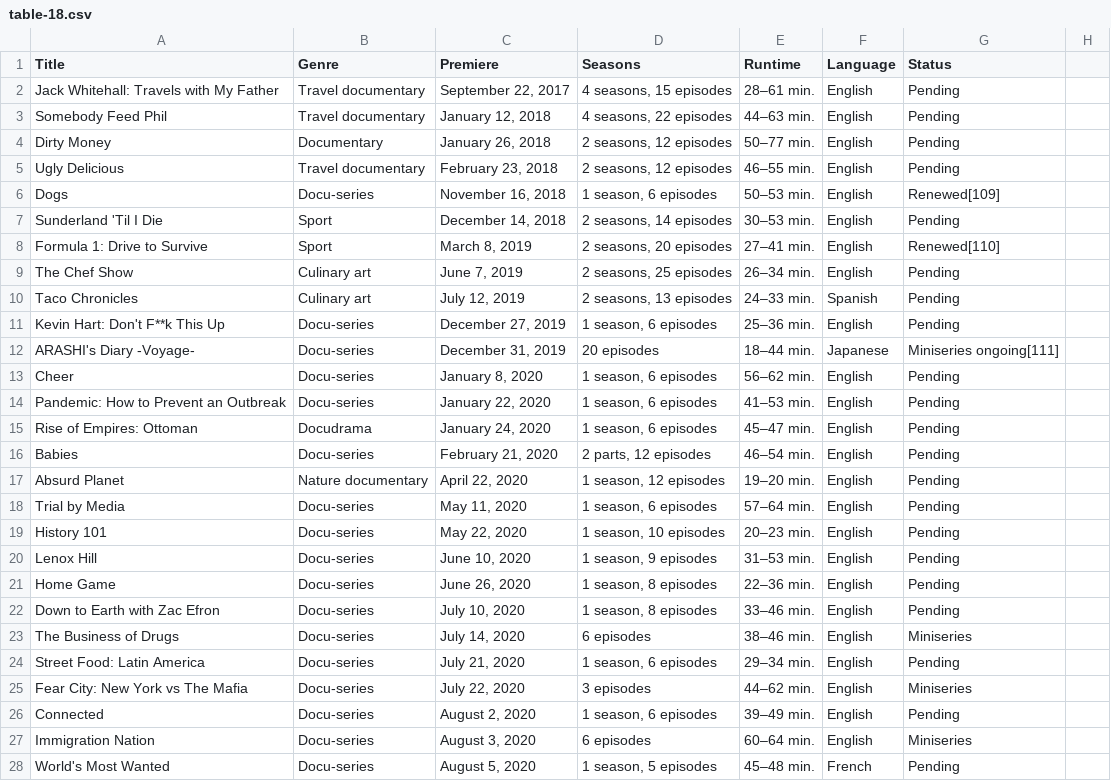
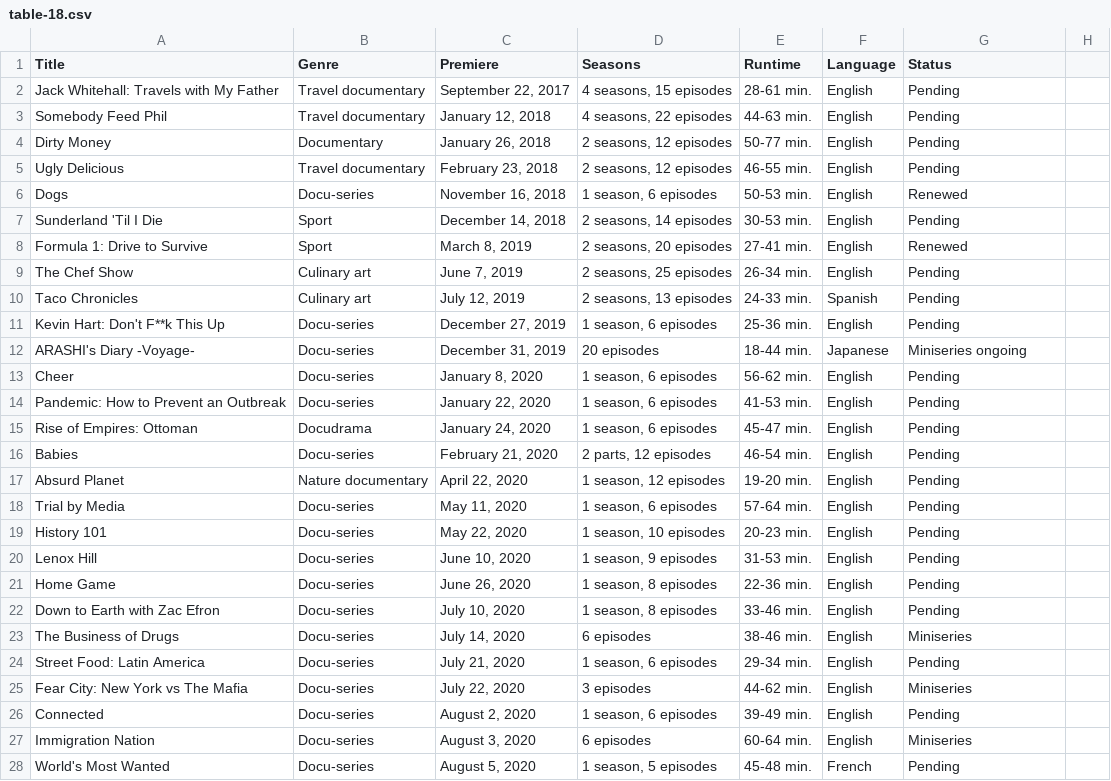
Before and after one commit to Fynn-Mehrens/original-content-eda, a CSV file: datasets/netflix/table-18.csv, drawn as a sheet; only a part is shown; the diff covers the shown part only.

Commit message:
Update table-18.csv

```diff
--- a/datasets/netflix/table-18.csv
+++ b/datasets/netflix/table-18.csv
@@ -1,28 +1,28 @@
 Title,Genre,Premiere,Seasons,Runtime,Language,Status
-Jack Whitehall: Travels with My Father,Travel documentary,"September 22, 2017","4 seasons, 15 episodes",28–61 min.,English,Pending
-Somebody Feed Phil,Travel documentary,"January 12, 2018","4 seasons, 22 episodes",44–63 min.,English,Pending
-Dirty Money,Documentary,"January 26, 2018","2 seasons, 12 episodes",50–77 min.,English,Pending
-Ugly Delicious,Travel documentary,"February 23, 2018","2 seasons, 12 episodes",46–55 min.,English,Pending
-Dogs,Docu-series,"November 16, 2018","1 season, 6 episodes",50–53 min.,English,Renewed[109]
-Sunderland 'Til I Die,Sport,"December 14, 2018","2 seasons, 14 episodes",30–53 min.,English,Pending
-Formula 1: Drive to Survive,Sport,"March 8, 2019","2 seasons, 20 episodes",27–41 min.,English,Renewed[110]
-The Chef Show,Culinary art,"June 7, 2019","2 seasons, 25 episodes",26–34 min.,English,Pending
-Taco Chronicles,Culinary art,"July 12, 2019","2 seasons, 13 episodes",24–33 min.,Spanish,Pending
-Kevin Hart: Don't F**k This Up,Docu-series,"December 27, 2019","1 season, 6 episodes",25–36 min.,English,Pending
-ARASHI's Diary -Voyage-,Docu-series,"December 31, 2019",20 episodes,18–44 min.,Japanese,Miniseries ongoing[111]
-Cheer,Docu-series,"January 8, 2020","1 season, 6 episodes",56–62 min.,English,Pending
-Pandemic: How to Prevent an Outbreak,Docu-series,"January 22, 2020","1 season, 6 episodes",41–53 min.,English,Pending
-Rise of Empires: Ottoman,Docudrama,"January 24, 2020","1 season, 6 episodes",45–47 min.,English,Pending
-Babies,Docu-series,"February 21, 2020","2 parts, 12 episodes",46–54 min.,English,Pending
-Absurd Planet,Nature documentary,"April 22, 2020","1 season, 12 episodes",19–20 min.,English,Pending
-Trial by Media,Docu-series,"May 11, 2020","1 season, 6 episodes",57–64 min.,English,Pending
-History 101,Docu-series,"May 22, 2020","1 season, 10 episodes",20–23 min.,English,Pending
-Lenox Hill,Docu-series,"June 10, 2020","1 season, 9 episodes",31–53 min.,English,Pending
-Home Game,Docu-series,"June 26, 2020","1 season, 8 episodes",22–36 min.,English,Pending
-Down to Earth with Zac Efron,Docu-series,"July 10, 2020","1 season, 8 episodes",33–46 min.,English,Pending
-The Business of Drugs,Docu-series,"July 14, 2020",6 episodes,38–46 min.,English,Miniseries
-Street Food: Latin America,Docu-series,"July 21, 2020","1 season, 6 episodes",29–34 min.,English,Pending
-Fear City: New York vs The Mafia,Docu-series,"July 22, 2020",3 episodes,44–62 min.,English,Miniseries
-Connected,Docu-series,"August 2, 2020","1 season, 6 episodes",39–49 min.,English,Pending
-Immigration Nation,Docu-series,"August 3, 2020",6 episodes,60–64 min.,English,Miniseries
-World's Most Wanted,Docu-series,"August 5, 2020","1 season, 5 episodes",45–48 min.,French,Pending
+Jack Whitehall: Travels with My Father,Travel documentary,"September 22, 2017","4 seasons, 15 episodes",28-61 min.,English,Pending
+Somebody Feed Phil,Travel documentary,"January 12, 2018","4 seasons, 22 episodes",44-63 min.,English,Pending
+Dirty Money,Documentary,"January 26, 2018","2 seasons, 12 episodes",50-77 min.,English,Pending
+Ugly Delicious,Travel documentary,"February 23, 2018","2 seasons, 12 episodes",46-55 min.,English,Pending
+Dogs,Docu-series,"November 16, 2018","1 season, 6 episodes",50-53 min.,English,Renewed
+Sunderland 'Til I Die,Sport,"December 14, 2018","2 seasons, 14 episodes",30-53 min.,English,Pending
+Formula 1: Drive to Survive,Sport,"March 8, 2019","2 seasons, 20 episodes",27-41 min.,English,Renewed
+The Chef Show,Culinary art,"June 7, 2019","2 seasons, 25 episodes",26-34 min.,English,Pending
+Taco Chronicles,Culinary art,"July 12, 2019","2 seasons, 13 episodes",24-33 min.,Spanish,Pending
+Kevin Hart: Don't F**k This Up,Docu-series,"December 27, 2019","1 season, 6 episodes",25-36 min.,English,Pending
+ARASHI's Diary -Voyage-,Docu-series,"December 31, 2019",20 episodes,18-44 min.,Japanese,Miniseries ongoing
+Cheer,Docu-series,"January 8, 2020","1 season, 6 episodes",56-62 min.,English,Pending
+Pandemic: How to Prevent an Outbreak,Docu-series,"January 22, 2020","1 season, 6 episodes",41-53 min.,English,Pending
+Rise of Empires: Ottoman,Docudrama,"January 24, 2020","1 season, 6 episodes",45-47 min.,English,Pending
+Babies,Docu-series,"February 21, 2020","2 parts, 12 episodes",46-54 min.,English,Pending
+Absurd Planet,Nature documentary,"April 22, 2020","1 season, 12 episodes",19-20 min.,English,Pending
+Trial by Media,Docu-series,"May 11, 2020","1 season, 6 episodes",57-64 min.,English,Pending
+History 101,Docu-series,"May 22, 2020","1 season, 10 episodes",20-23 min.,English,Pending
+Lenox Hill,Docu-series,"June 10, 2020","1 season, 9 episodes",31-53 min.,English,Pending
+Home Game,Docu-series,"June 26, 2020","1 season, 8 episodes",22-36 min.,English,Pending
+Down to Earth with Zac Efron,Docu-series,"July 10, 2020","1 season, 8 episodes",33-46 min.,English,Pending
+The Business of Drugs,Docu-series,"July 14, 2020",6 episodes,38-46 min.,English,Miniseries
+Street Food: Latin America,Docu-series,"July 21, 2020","1 season, 6 episodes",29-34 min.,English,Pending
+Fear City: New York vs The Mafia,Docu-series,"July 22, 2020",3 episodes,44-62 min.,English,Miniseries
+Connected,Docu-series,"August 2, 2020","1 season, 6 episodes",39-49 min.,English,Pending
+Immigration Nation,Docu-series,"August 3, 2020",6 episodes,60-64 min.,English,Miniseries
+World's Most Wanted,Docu-series,"August 5, 2020","1 season, 5 episodes",45-48 min.,French,Pending
```
Also changed, not shown: 1 removed row and 27 edited cells elsewhere in this file.
